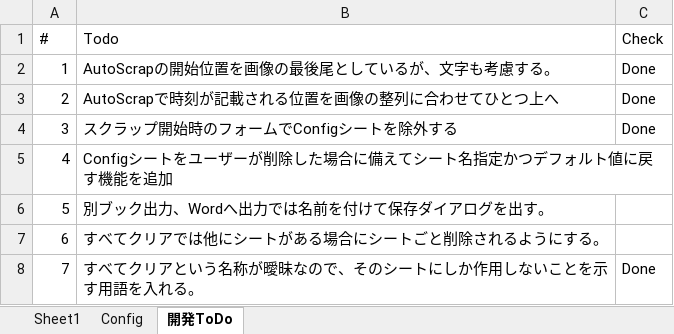
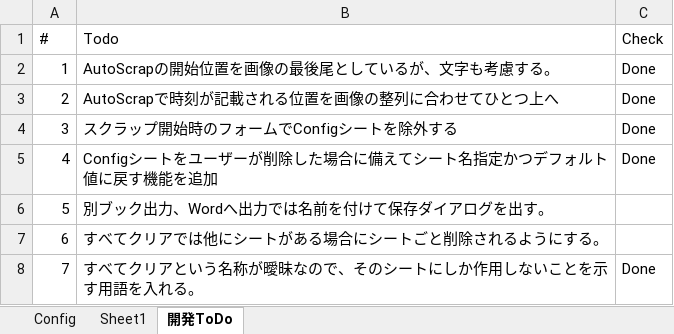
Before and after one commit to thom-jp/AutoScrapBook, an Excel workbook: bin/AutoScrapBook.xlsm, sheet 開発ToDo, drawn as a sheet; values as stored, in another font and other column widths than the file's, no borders; the diff names each change by its address in the sheet, - before the commit and + after, or states it on an @@ line.

Commit message:
Add initiallize feature on config sheet.

```diff
--- a/bin/AutoScrapBook.xlsm (sheet 開発ToDo)
+++ b/bin/AutoScrapBook.xlsm (sheet 開発ToDo)
@@ sheet tab order changed: Config | Sheet1 | 開発ToDo @@
-C5 (Check): (empty)
+C5 (Check): Done
```
Also changed, not shown: sheet Config, 7 other files.
